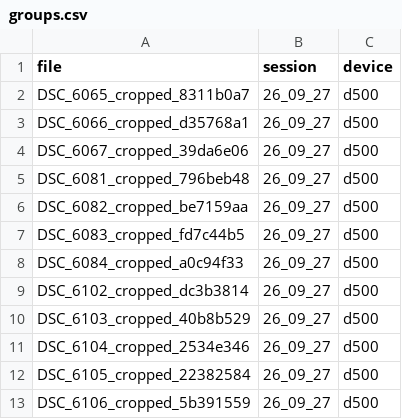
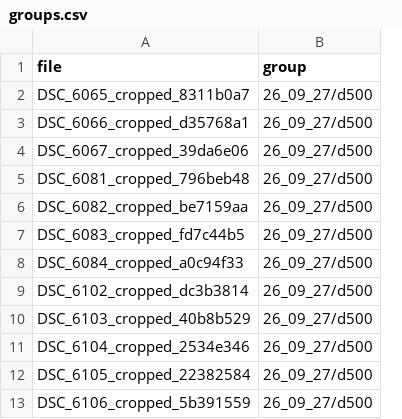
Before and after one commit to DerSpeedMann/FODANVI_Scripts, a CSV file: data/datasets/moving_car/groups.csv, drawn as a sheet; only a part is shown; removed rows and columns are numbered as before the commit, all else as after; the diff names each change by its address in the sheet, - before the commit and + after, or states it on an @@ line.

Commit message:
relabel the moving car frames

```diff
--- a/data/datasets/moving_car/groups.csv
+++ b/data/datasets/moving_car/groups.csv
-column B (session), rows 2-13: all 26_09_27
-column C (device), rows 2-13: all d500
+column B (group), rows 2-13: all 26_09_27/d500
```
Also changed, not shown: 3 other files.
